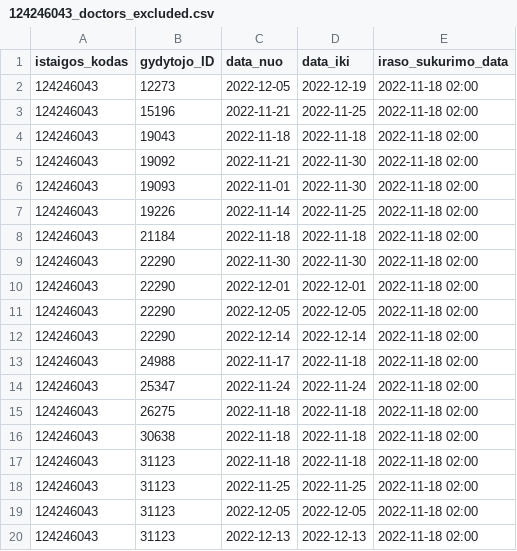
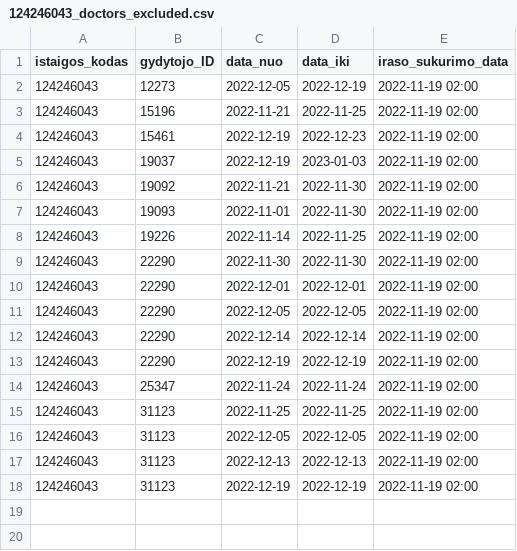
Before and after one commit to NVPgit/naujosios-vilnios-poliklinika, a CSV file: 124246043_doctors_excluded.csv, drawn as a sheet.

```diff
--- a/124246043_doctors_excluded.csv
+++ b/124246043_doctors_excluded.csv
@@ -1,20 +1,18 @@
 istaigos_kodas;gydytojo_ID;data_nuo;data_iki;iraso_sukurimo_data
-124246043;12273;2022-12-05;2022-12-19;2022-11-18 02:00
-124246043;15196;2022-11-21;2022-11-25;2022-11-18 02:00
-124246043;19043;2022-11-18;2022-11-18;2022-11-18 02:00
-124246043;19092;2022-11-21;2022-11-30;2022-11-18 02:00
-124246043;19093;2022-11-01;2022-11-30;2022-11-18 02:00
-124246043;19226;2022-11-14;2022-11-25;2022-11-18 02:00
-124246043;21184;2022-11-18;2022-11-18;2022-11-18 02:00
-124246043;22290;2022-11-30;2022-11-30;2022-11-18 02:00
-124246043;22290;2022-12-01;2022-12-01;2022-11-18 02:00
-124246043;22290;2022-12-05;2022-12-05;2022-11-18 02:00
-124246043;22290;2022-12-14;2022-12-14;2022-11-18 02:00
-124246043;24988;2022-11-17;2022-11-18;2022-11-18 02:00
-124246043;25347;2022-11-24;2022-11-24;2022-11-18 02:00
-124246043;26275;2022-11-18;2022-11-18;2022-11-18 02:00
-124246043;30638;2022-11-18;2022-11-18;2022-11-18 02:00
-124246043;31123;2022-11-18;2022-11-18;2022-11-18 02:00
-124246043;31123;2022-11-25;2022-11-25;2022-11-18 02:00
-124246043;31123;2022-12-05;2022-12-05;2022-11-18 02:00
-124246043;31123;2022-12-13;2022-12-13;2022-11-18 02:00
+124246043;12273;2022-12-05;2022-12-19;2022-11-19 02:00
+124246043;15196;2022-11-21;2022-11-25;2022-11-19 02:00
+124246043;15461;2022-12-19;2022-12-23;2022-11-19 02:00
+124246043;19037;2022-12-19;2023-01-03;2022-11-19 02:00
+124246043;19092;2022-11-21;2022-11-30;2022-11-19 02:00
+124246043;19093;2022-11-01;2022-11-30;2022-11-19 02:00
+124246043;19226;2022-11-14;2022-11-25;2022-11-19 02:00
+124246043;22290;2022-11-30;2022-11-30;2022-11-19 02:00
+124246043;22290;2022-12-01;2022-12-01;2022-11-19 02:00
+124246043;22290;2022-12-05;2022-12-05;2022-11-19 02:00
+124246043;22290;2022-12-14;2022-12-14;2022-11-19 02:00
+124246043;22290;2022-12-19;2022-12-19;2022-11-19 02:00
+124246043;25347;2022-11-24;2022-11-24;2022-11-19 02:00
+124246043;31123;2022-11-25;2022-11-25;2022-11-19 02:00
+124246043;31123;2022-12-05;2022-12-05;2022-11-19 02:00
+124246043;31123;2022-12-13;2022-12-13;2022-11-19 02:00
+124246043;31123;2022-12-19;2022-12-19;2022-11-19 02:00
```
Also changed, not shown: 124246043_family_doctors_list.csv, 124246043_family_doctors_visits_hours.csv, 1 other file.
